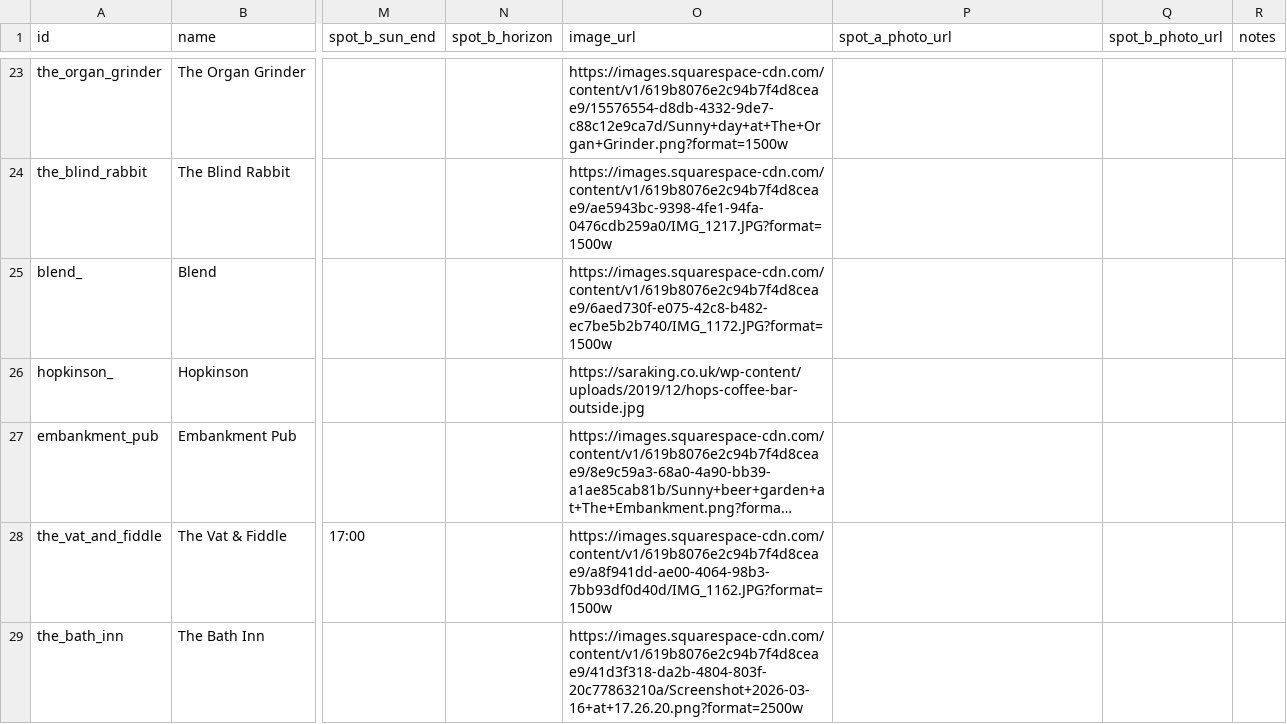
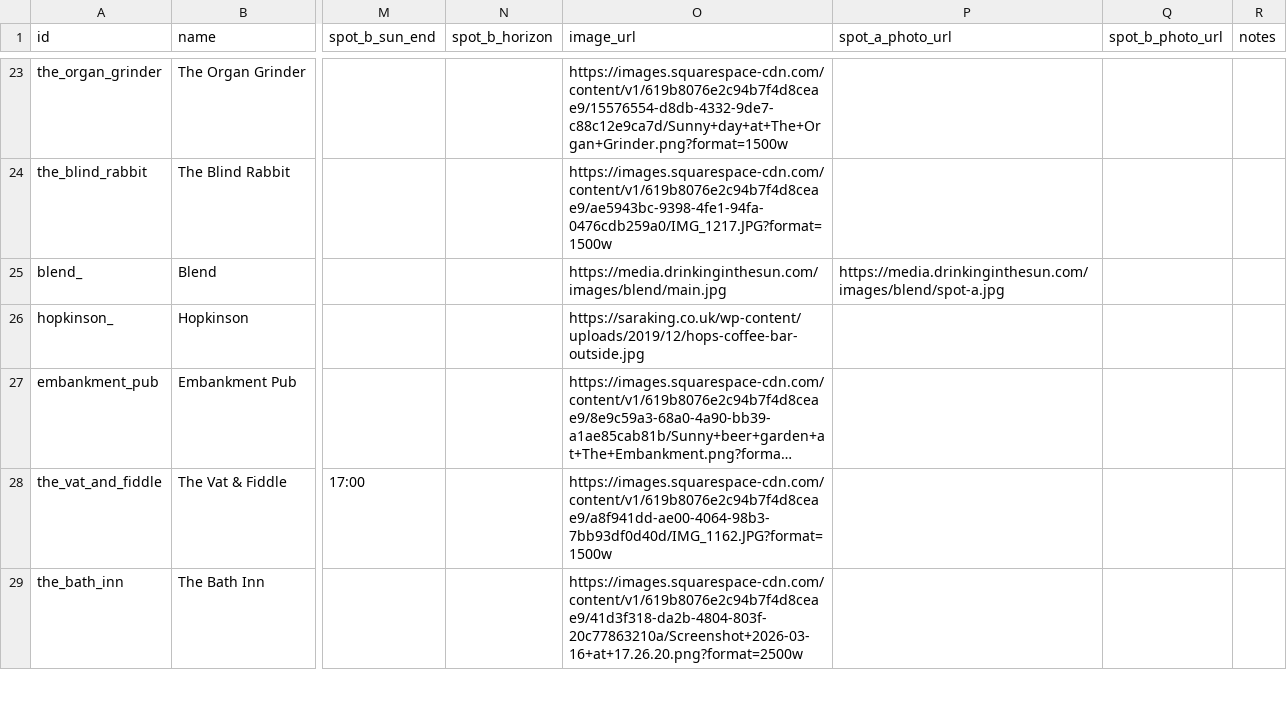
Before and after one commit to shawn845/DrinkingintheSun, a CSV file: app/public/data/pubs.csv, drawn as a sheet; only a part is shown, gaps mark what is left out; long unchanged cells end in …; the diff names each change by its address in the sheet, - before the commit and + after, or states it on an @@ line.

Commit message:
Update pubs/routes via admin tool

```diff
--- a/app/public/data/pubs.csv
+++ b/app/public/data/pubs.csv
-O25 (image_url): https://images.squarespace-cdn.com/content/v1/619b8076e2c94b7f4d8ceae9/6aed730f-e075-42c8-b482-ec7be5b2b740/IMG_1172.JPG?format=1500w
+O25 (image_url): https://media.drinkinginthesun.com/images/blend/main.jpg
-P25 (spot_a_photo_url): (empty)
+P25 (spot_a_photo_url): https://media.drinkinginthesun.com/images/blend/spot-a.jpg
```
